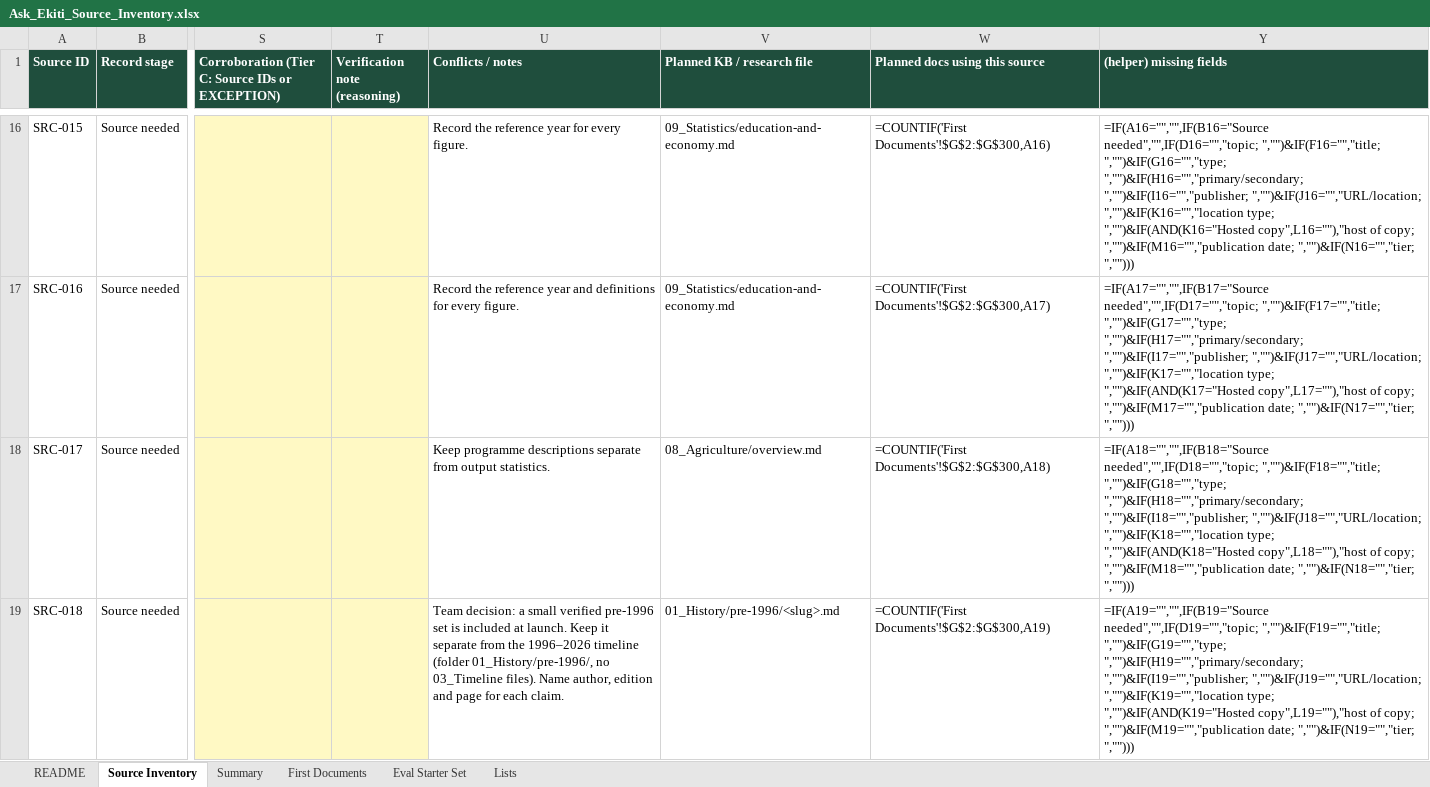
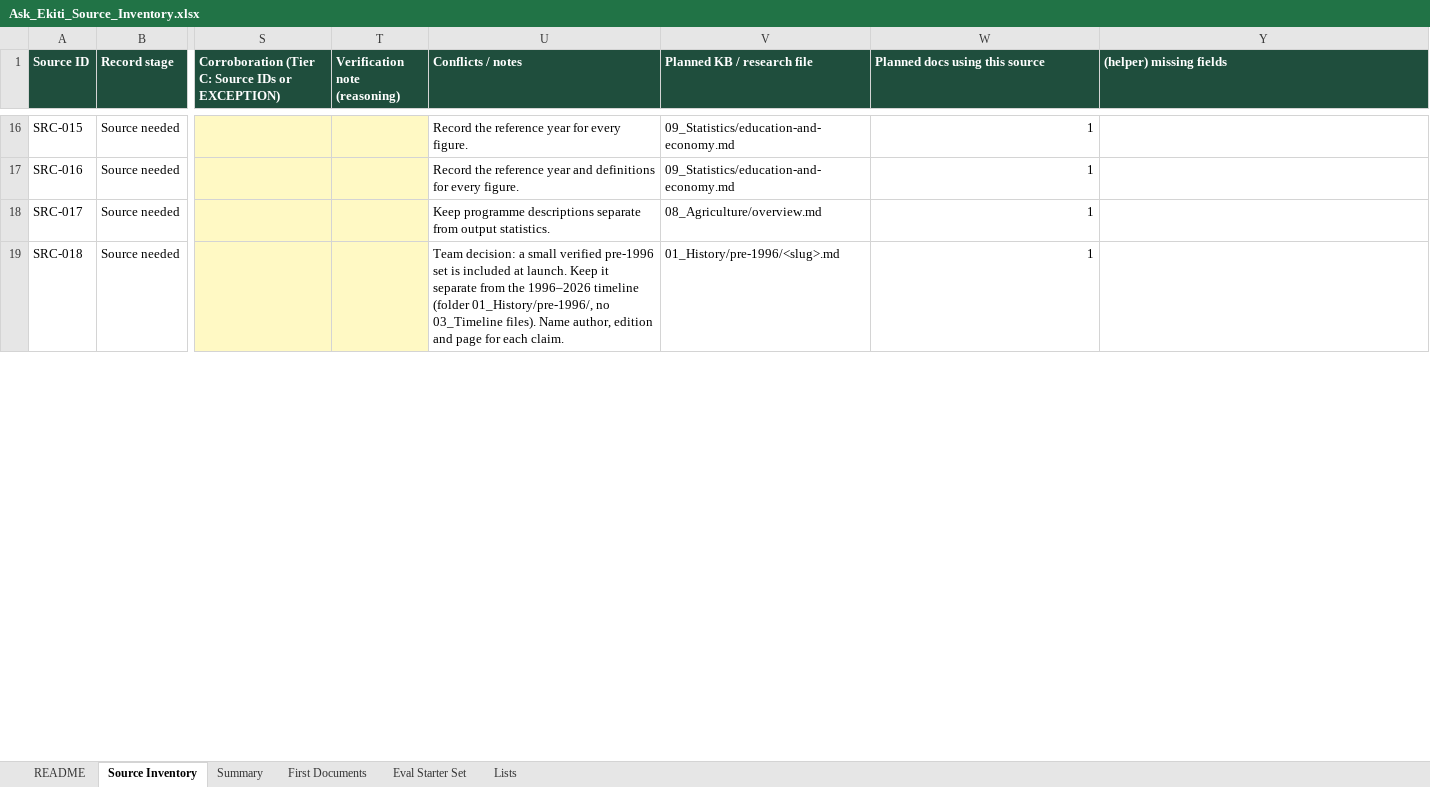
Before and after one commit to baalebos-cloud/Ekiti30Digital, an Excel workbook: 14_Source_Documents/Ask_Ekiti_Source_Inventory.xlsx, sheet Source Inventory, drawn as a sheet; only a part is shown, gaps mark what is left out; values as stored, in another font and other column widths than the file's, no borders; formulas without a stored value are shown as written; conditional formats not drawn; the diff covers the shown part only; the diff names each change by its address in the sheet, - before the commit and + after, or states it on an @@ line.

Commit message:
Record scoped source approvals and prepare initial Ask Ekiti corpus (#61)

```diff
--- a/14_Source_Documents/Ask_Ekiti_Source_Inventory.xlsx (sheet Source Inventory)
+++ b/14_Source_Documents/Ask_Ekiti_Source_Inventory.xlsx (sheet Source Inventory)
-W16 (Planned docs using this source): =COUNTIF('First Documents'!$G$2:$G$300,A16)
+W16 (Planned docs using this source): 1
-Y16 ((helper) missing fields): =IF(A16="","",IF(B16="Source needed","",IF(D16="","topic; ","")&IF(F16="","title; ","")&IF(G16="","type; ","")&IF(H16="","primary/secondary; ","")&IF(I16="","publisher; ","")&IF(J16="","URL/location; ","")&IF(K16="","location type; ","")&IF(AND(K16="Hosted copy",L16=""),"host of copy; ","")&IF(M16="","publication date; ","")&IF(N16="","tier; ","")))
+Y16 ((helper) missing fields): (empty)
-W17 (Planned docs using this source): =COUNTIF('First Documents'!$G$2:$G$300,A17)
+W17 (Planned docs using this source): 1
-Y17 ((helper) missing fields): =IF(A17="","",IF(B17="Source needed","",IF(D17="","topic; ","")&IF(F17="","title; ","")&IF(G17="","type; ","")&IF(H17="","primary/secondary; ","")&IF(I17="","publisher; ","")&IF(J17="","URL/location; ","")&IF(K17="","location type; ","")&IF(AND(K17="Hosted copy",L17=""),"host of copy; ","")&IF(M17="","publication date; ","")&IF(N17="","tier; ","")))
+Y17 ((helper) missing fields): (empty)
-W18 (Planned docs using this source): =COUNTIF('First Documents'!$G$2:$G$300,A18)
+W18 (Planned docs using this source): 1
-Y18 ((helper) missing fields): =IF(A18="","",IF(B18="Source needed","",IF(D18="","topic; ","")&IF(F18="","title; ","")&IF(G18="","type; ","")&IF(H18="","primary/secondary; ","")&IF(I18="","publisher; ","")&IF(J18="","URL/location; ","")&IF(K18="","location type; ","")&IF(AND(K18="Hosted copy",L18=""),"host of copy; ","")&IF(M18="","publication date; ","")&IF(N18="","tier; ","")))
+Y18 ((helper) missing fields): (empty)
-W19 (Planned docs using this source): =COUNTIF('First Documents'!$G$2:$G$300,A19)
+W19 (Planned docs using this source): 1
-Y19 ((helper) missing fields): =IF(A19="","",IF(B19="Source needed","",IF(D19="","topic; ","")&IF(F19="","title; ","")&IF(G19="","type; ","")&IF(H19="","primary/secondary; ","")&IF(I19="","publisher; ","")&IF(J19="","URL/location; ","")&IF(K19="","location type; ","")&IF(AND(K19="Hosted copy",L19=""),"host of copy; ","")&IF(M19="","publication date; ","")&IF(N19="","tier; ","")))
+Y19 ((helper) missing fields): (empty)
```
Also changed, not shown: 54 edited cells elsewhere in this sheet, sheet First Documents, sheet Summary, sheet Eval Starter Set, sheet README, hidden cells, 21 other files.
